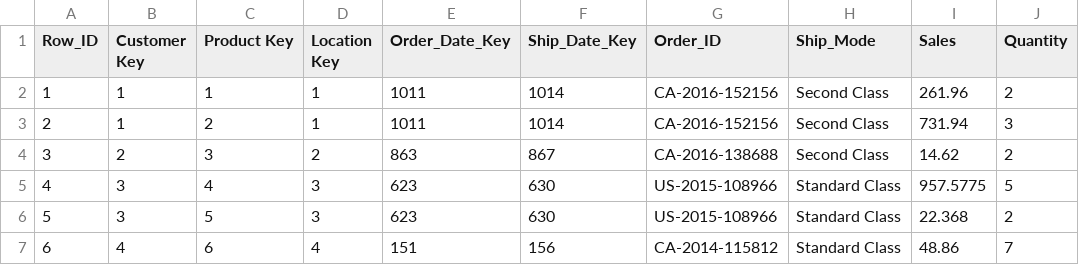
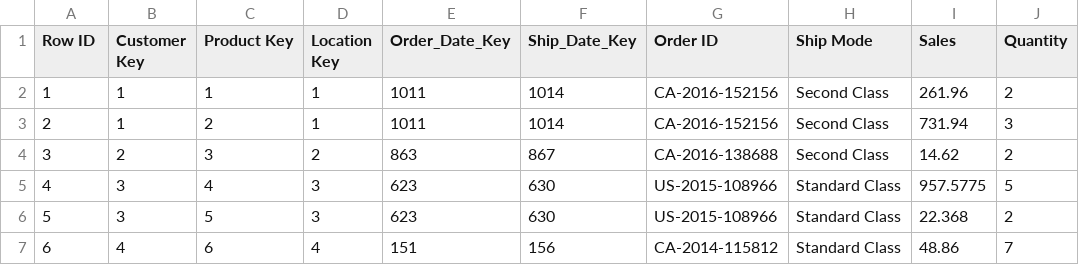
Before and after one commit to dilshan-cs/ETL-pipeline-super-Store, a CSV file: data/processed/fact_sales.csv, drawn as a sheet; only a part is shown; the diff names each change by its address in the sheet, - before the commit and + after, or states it on an @@ line.

```diff
--- a/data/processed/fact_sales.csv
+++ b/data/processed/fact_sales.csv
-A1: Row_ID
+A1: Row ID
-G1: Order_ID
+G1: Order ID
-H1: Ship_Mode
+H1: Ship Mode
```
Also changed, not shown: data/processed/dim_time.csv, 4 other files.
